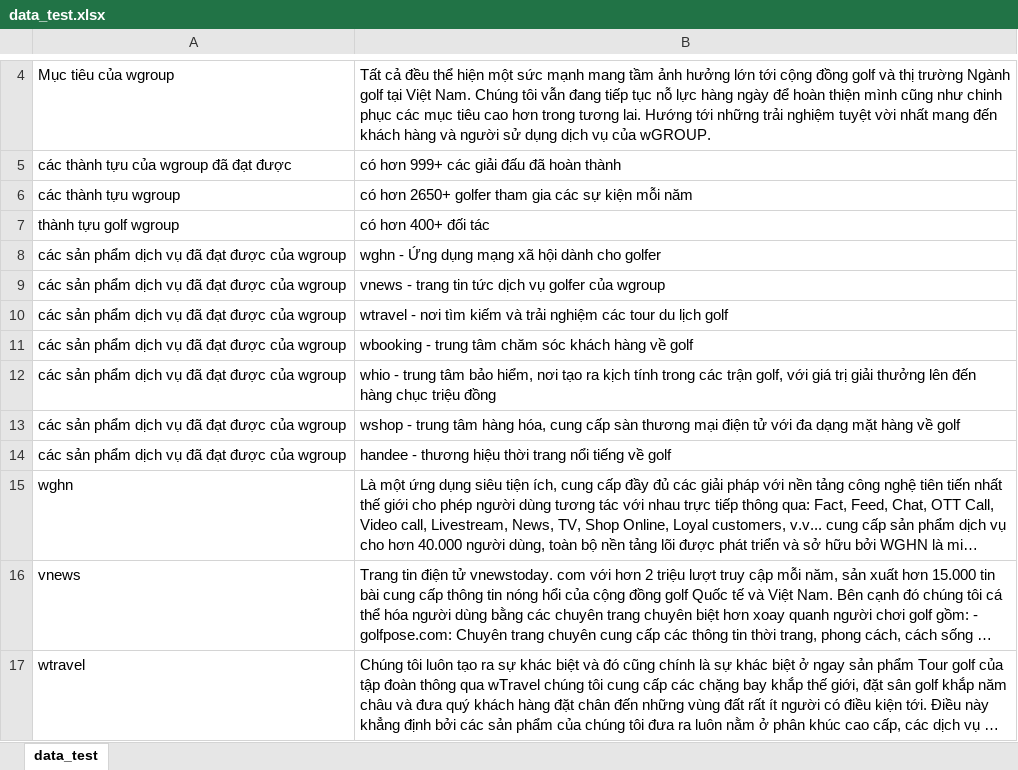
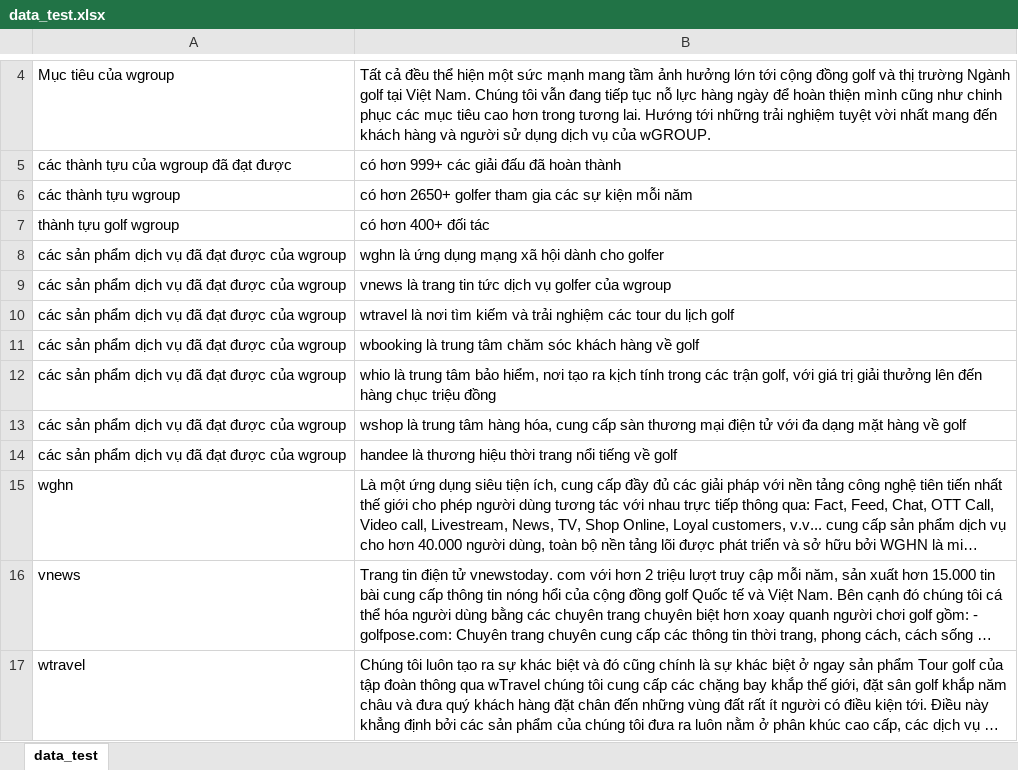
Before and after one commit to lamtrant61/GPT2-Custom, an Excel workbook: data/data_test.xlsx, sheet data_test, drawn as a sheet; only a part is shown, gaps mark what is left out; long unchanged cells end in …; values as stored, in another font and other column widths than the file's, no borders; the diff names each change by its address in the sheet, - before the commit and + after, or states it on an @@ line.

Commit message:
update data test

```diff
--- a/data/data_test.xlsx (sheet data_test)
+++ b/data/data_test.xlsx (sheet data_test)
-B8: wghn - Ứng dụng mạng xã hội dành cho golfer
+B8: wghn là ứng dụng mạng xã hội dành cho golfer
-B9: vnews - trang tin…
+B9: vnews là trang tin…
-B10: wtravel - nơi tìm…
+B10: wtravel là nơi tìm…
-B11: wbooking - trung tâm…
+B11: wbooking là trung tâm…
-B12: whio - trung tâm…
+B12: whio là trung tâm…
-B13: wshop - trung tâm…
+B13: wshop là trung tâm…
-B14: handee - thương hiệu…
+B14: handee là thương hiệu…
```
